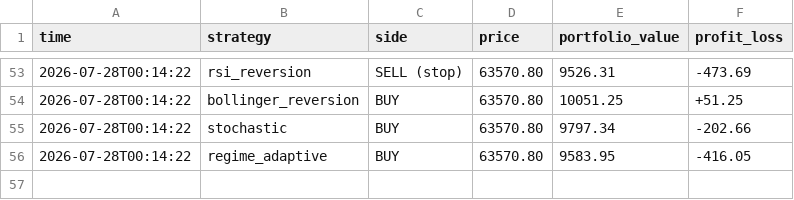
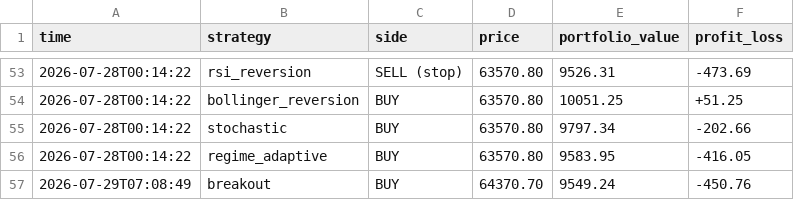
Before and after one commit to tahseenbus/trading-bot, a CSV file: champion_trades.csv, drawn as a sheet; only a part is shown, gaps mark what is left out.

```diff
--- a/champion_trades.csv
+++ b/champion_trades.csv
@@ -56 +56,2 @@ time,strategy,side,price,portfolio_value,profit_loss
 2026-07-28T00:14:22,regime_adaptive,BUY,63570.80,9583.95,-416.05
+2026-07-29T07:08:49,breakout,BUY,64370.70,9549.24,-450.76
```
Also changed, not shown: 2 other files.
